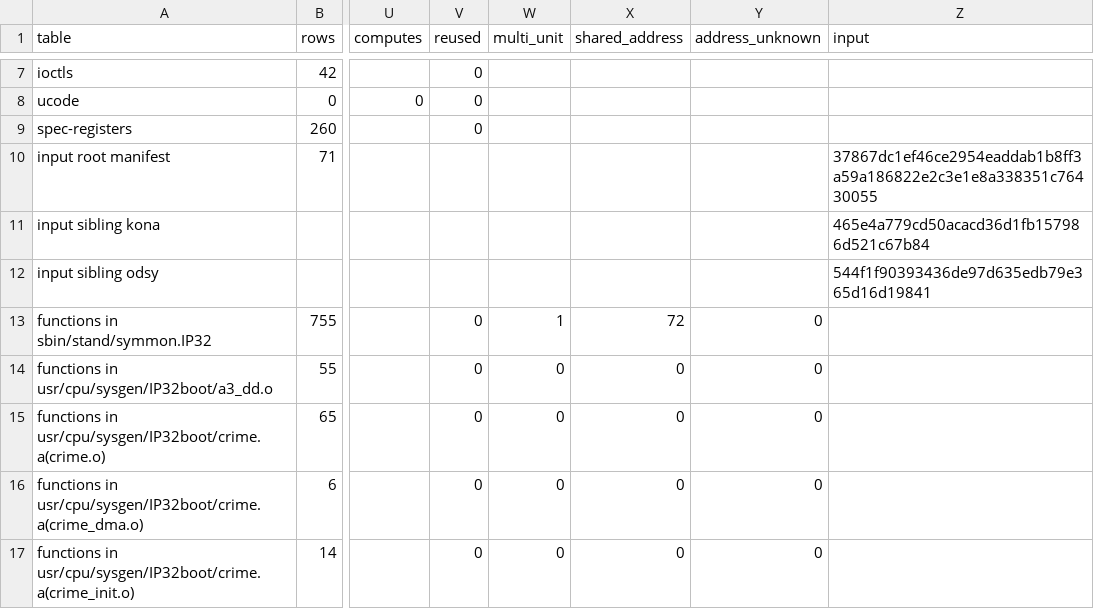
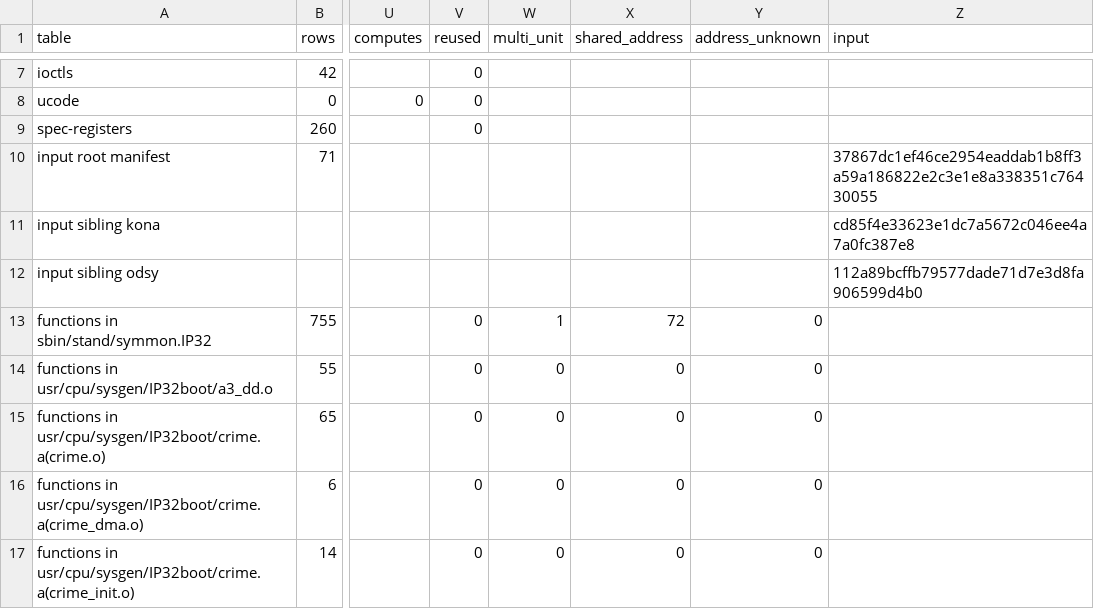
Before and after one commit to jamesbraid/crime, a TSV file: evidence/inventory/summary.tsv, drawn as a sheet; only a part is shown, gaps mark what is left out; the diff names each change by its address in the sheet, - before the commit and + after, or states it on an @@ line.

Commit message:
inventory: regenerate after the sibling repin
Only the sibling input hashes changed (kona and odsy). Binary, function,
MMIO, token and register coverage percentages are unchanged.

```diff
--- a/evidence/inventory/summary.tsv
+++ b/evidence/inventory/summary.tsv
-Z11 (input): 465e4a779cd50acacd36d1fb157986d521c67b84
+Z11 (input): cd85f4e33623e1dc7a5672c046ee4a7a0fc387e8
-Z12 (input): 544f1f90393436de97d635edb79e365d16d19841
+Z12 (input): 112a89bcffb79577dade71d7e3d8fa906599d4b0
```
Also changed, not shown: 1 other file.
